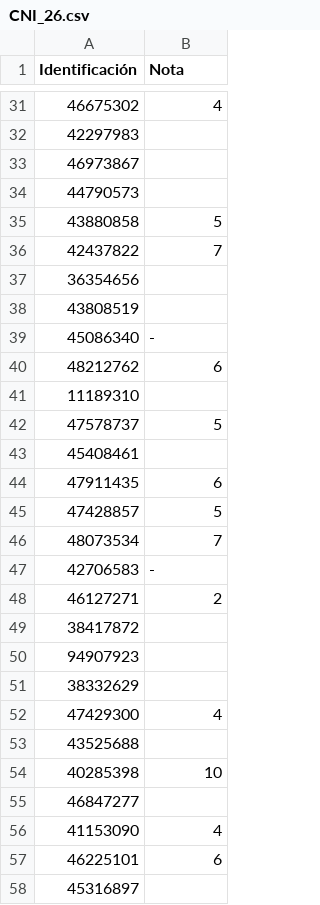
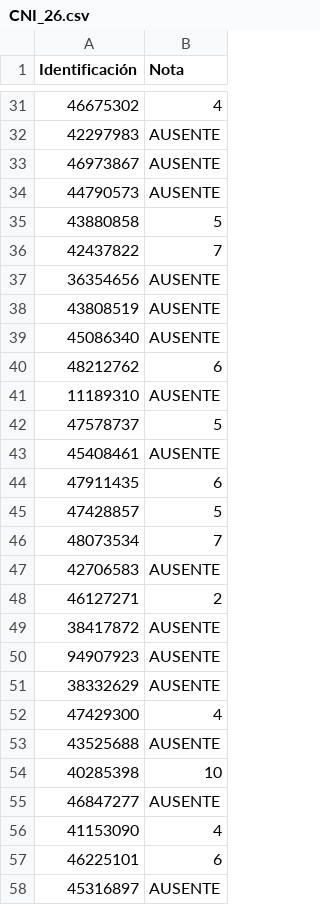
Before and after one commit to Coord-CN-FAMAF/consultas, a CSV file: primer_cuatri_26/parciales/CNI_26.csv, drawn as a sheet; only a part is shown, gaps mark what is left out; the diff covers the shown part only.

Commit message:
actualizadas notas y html

```diff
--- a/primer_cuatri_26/parciales/CNI_26.csv
+++ b/primer_cuatri_26/parciales/CNI_26.csv
@@ -31,14 +31,14 @@ Identificación ,Nota
 46675302,4
-42297983,
-46973867,
-44790573,
+42297983,AUSENTE
+46973867,AUSENTE
+44790573,AUSENTE
 43880858,5
 42437822,7
-36354656,
-43808519,
-45086340,-
+36354656,AUSENTE
+43808519,AUSENTE
+45086340,AUSENTE
 48212762,6
-11189310,
+11189310,AUSENTE
 47578737,5
-45408461,
+45408461,AUSENTE
 47911435,6
@@ -46,13 +46,13 @@ Identificación ,Nota
 48073534,7
-42706583,-
+42706583,AUSENTE
 46127271,2
-38417872,
-94907923,
-38332629,
+38417872,AUSENTE
+94907923,AUSENTE
+38332629,AUSENTE
 47429300,4
-43525688,
+43525688,AUSENTE
 40285398,10
-46847277,
+46847277,AUSENTE
 41153090,4
 46225101,6
-45316897,
+45316897,AUSENTE
```
Also changed, not shown: 134 edited cells elsewhere in this file.
